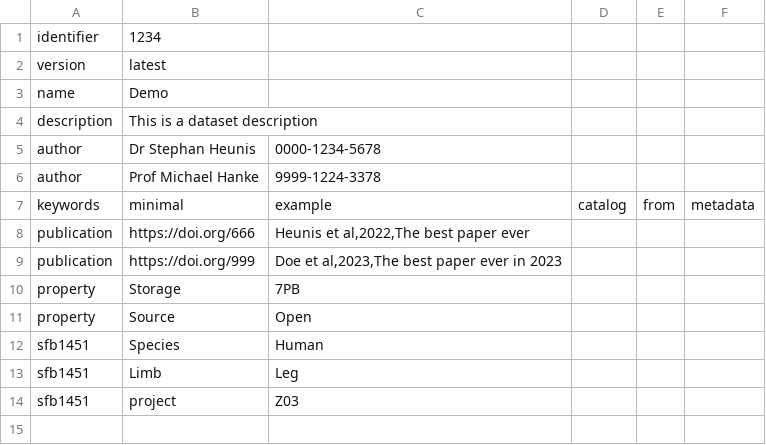
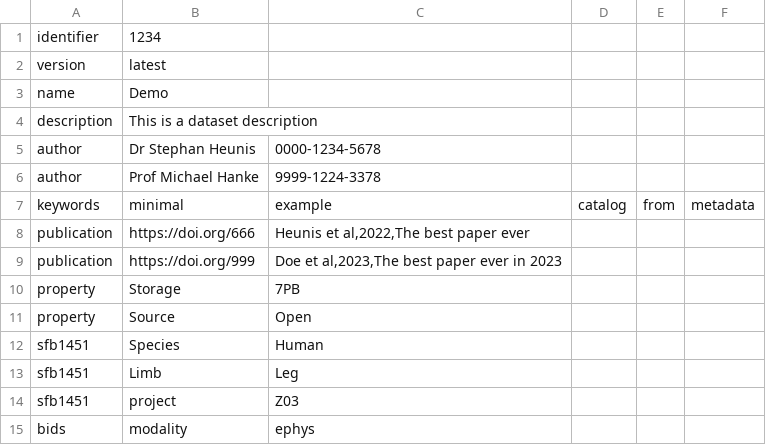
Before and after one commit to psychoinformatics-de/catalog-utilities, a TSV file: data/dataset_metadata.tsv, drawn as a sheet.

Commit message:
Make SFB1451 special casing obsolete, support any number of custom property categories
This is done be slightly changing the internal data structure for
`additional_display` items during aggregation.

Adjust demo data to show feature

```diff
--- a/data/dataset_metadata.tsv
+++ b/data/dataset_metadata.tsv
@@ -14 +14,2 @@ sfb1451	Limb	Leg
 sfb1451	project	Z03
+bids	modality	ephys
```
Also changed, not shown: 1 other file.
